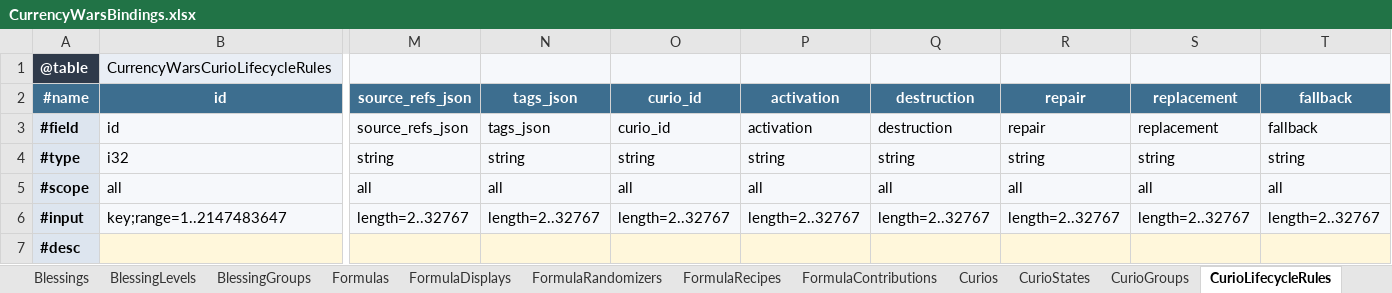
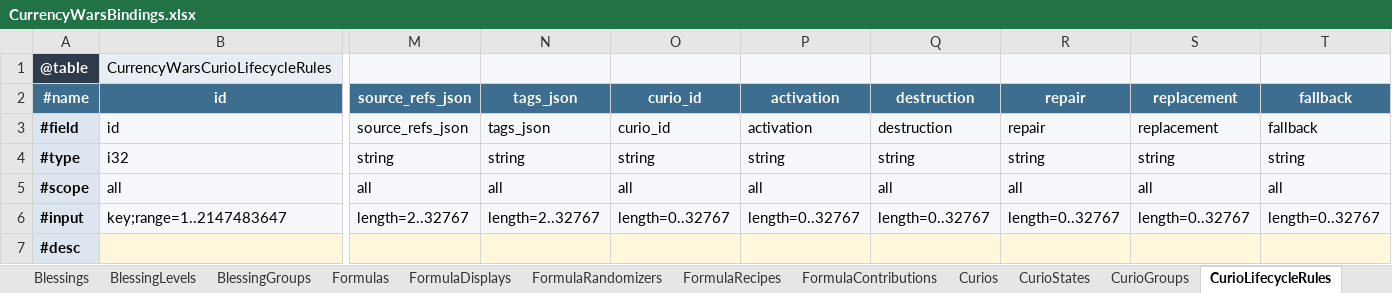
Before and after one commit to realm-labs/starclock, an Excel workbook: config/currency-wars-generated/templates/CurrencyWarsBindings.xlsx, sheet CurioLifecycleRules, drawn as a sheet; only a part is shown, gaps mark what is left out; values as stored, in another font and other column widths than the file's, no borders; the diff names each change by its address in the sheet, - before the commit and + after, or states it on an @@ line.

```diff
--- a/config/currency-wars-generated/templates/CurrencyWarsBindings.xlsx (sheet CurioLifecycleRules)
+++ b/config/currency-wars-generated/templates/CurrencyWarsBindings.xlsx (sheet CurioLifecycleRules)
-O6: length=2..32767
+O6: length=0..32767
-P6: length=2..32767
+P6: length=0..32767
-Q6: length=2..32767
+Q6: length=0..32767
-R6: length=2..32767
+R6: length=0..32767
-S6: length=2..32767
+S6: length=0..32767
-T6: length=2..32767
+T6: length=0..32767
```
Also changed, not shown: sheet HexStates, sheet EnemySlots, sheet OccurrenceChoices, sheet Blessings, sheet BlessingLevels, sheet CurioStates, 25 more sheets, config/currency-wars-generated/templates/CurrencyWars.xlsx, config/currency-wars-generated/templates/CurrencyWarsReview.xlsx, 22 other files.
